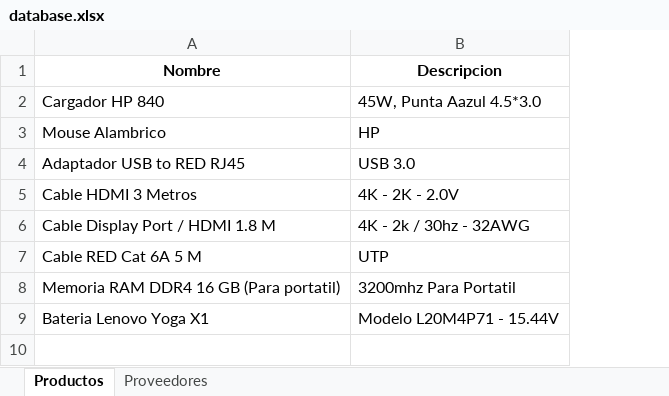
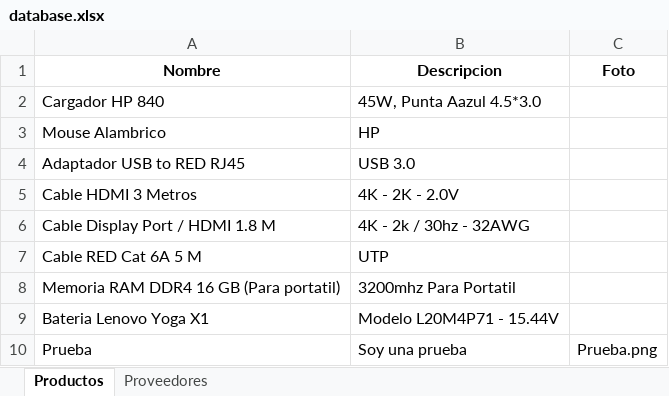
Before and after one commit to amianGO/App_Cotizacion, an Excel workbook: data/database.xlsx, sheet Productos, drawn as a sheet; values as stored, in another font and other column widths than the file's, no borders; the diff names each change by its address in the sheet, - before the commit and + after, or states it on an @@ line.

```diff
--- a/data/database.xlsx (sheet Productos)
+++ b/data/database.xlsx (sheet Productos)
+column C (Foto), empty
+row 10: Prueba | Soy una prueba | Prueba.png
```
Also changed, not shown: sheet Proveedores, 11 other files.
